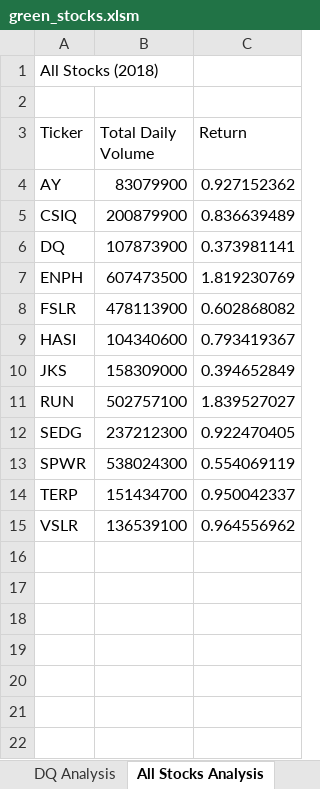
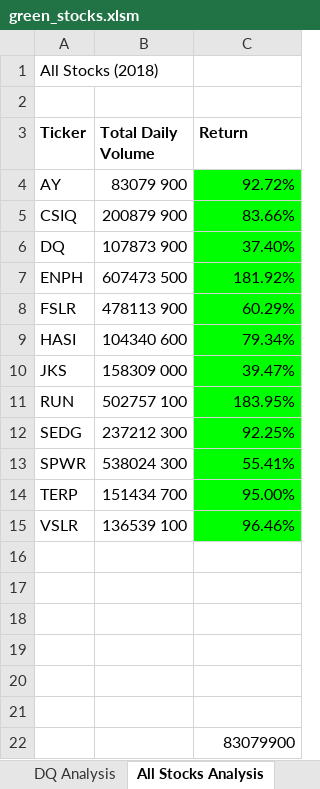
Before and after one commit to nataliabench/Stock-Analysis, an Excel workbook: green_stocks.xlsm, sheet All Stocks Analysis, drawn as a sheet; values as stored, in another font and other column widths than the file's, no borders; the diff names each change by its address in the sheet, - before the commit and + after, or states it on an @@ line.

Commit message:
Add files via upload
Conditional Formatting.

```diff
--- a/green_stocks.xlsm (sheet All Stocks Analysis)
+++ b/green_stocks.xlsm (sheet All Stocks Analysis)
-A3:C3 bold: off
+A3:C3 bold: on
-B4 (Total Daily Volume): 83079900
+B4 (Total Daily Volume): 83079 900
-C4 (Return): 0.927152362
+C4 (Return): 92.72%
-C4:C15 fill: none
+C4:C15 fill: #00FF00
-B5 (Total Daily Volume): 200879900
+B5 (Total Daily Volume): 200879 900
-C5 (Return): 0.836639489
+C5 (Return): 83.66%
-B6 (Total Daily Volume): 107873900
+B6 (Total Daily Volume): 107873 900
-C6 (Return): 0.373981141
+C6 (Return): 37.40%
-B7 (Total Daily Volume): 607473500
+B7 (Total Daily Volume): 607473 500
-C7 (Return): 1.819230769
+C7 (Return): 181.92%
-B8 (Total Daily Volume): 478113900
+B8 (Total Daily Volume): 478113 900
-C8 (Return): 0.602868082
+C8 (Return): 60.29%
-B9 (Total Daily Volume): 104340600
+B9 (Total Daily Volume): 104340 600
-C9 (Return): 0.793419367
+C9 (Return): 79.34%
-B10 (Total Daily Volume): 158309000
+B10 (Total Daily Volume): 158309 000
-C10 (Return): 0.394652849
+C10 (Return): 39.47%
-B11 (Total Daily Volume): 502757100
+B11 (Total Daily Volume): 502757 100
-C11 (Return): 1.839527027
+C11 (Return): 183.95%
-B12 (Total Daily Volume): 237212300
+B12 (Total Daily Volume): 237212 300
-C12 (Return): 0.922470405
+C12 (Return): 92.25%
-B13 (Total Daily Volume): 538024300
+B13 (Total Daily Volume): 538024 300
-C13 (Return): 0.554069119
+C13 (Return): 55.41%
-B14 (Total Daily Volume): 151434700
+B14 (Total Daily Volume): 151434 700
-C14 (Return): 0.950042337
+C14 (Return): 95.00%
-B15 (Total Daily Volume): 136539100
+B15 (Total Daily Volume): 136539 100
-C15 (Return): 0.964556962
+C15 (Return): 96.46%
+row 16: (empty)
+row 17: (empty)
+row 18: (empty)
+row 19: (empty)
+row 20: (empty)
+row 21: (empty)
+row 22:  |  | 83079900
```
